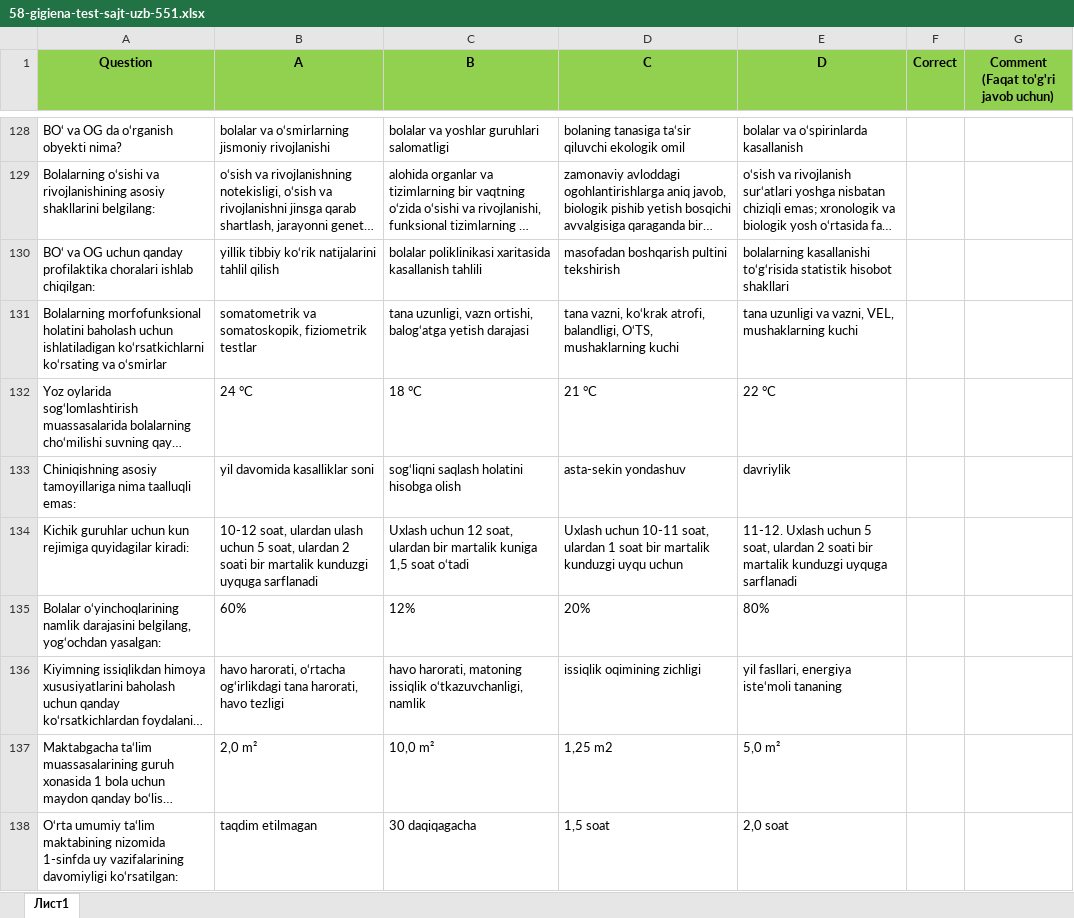
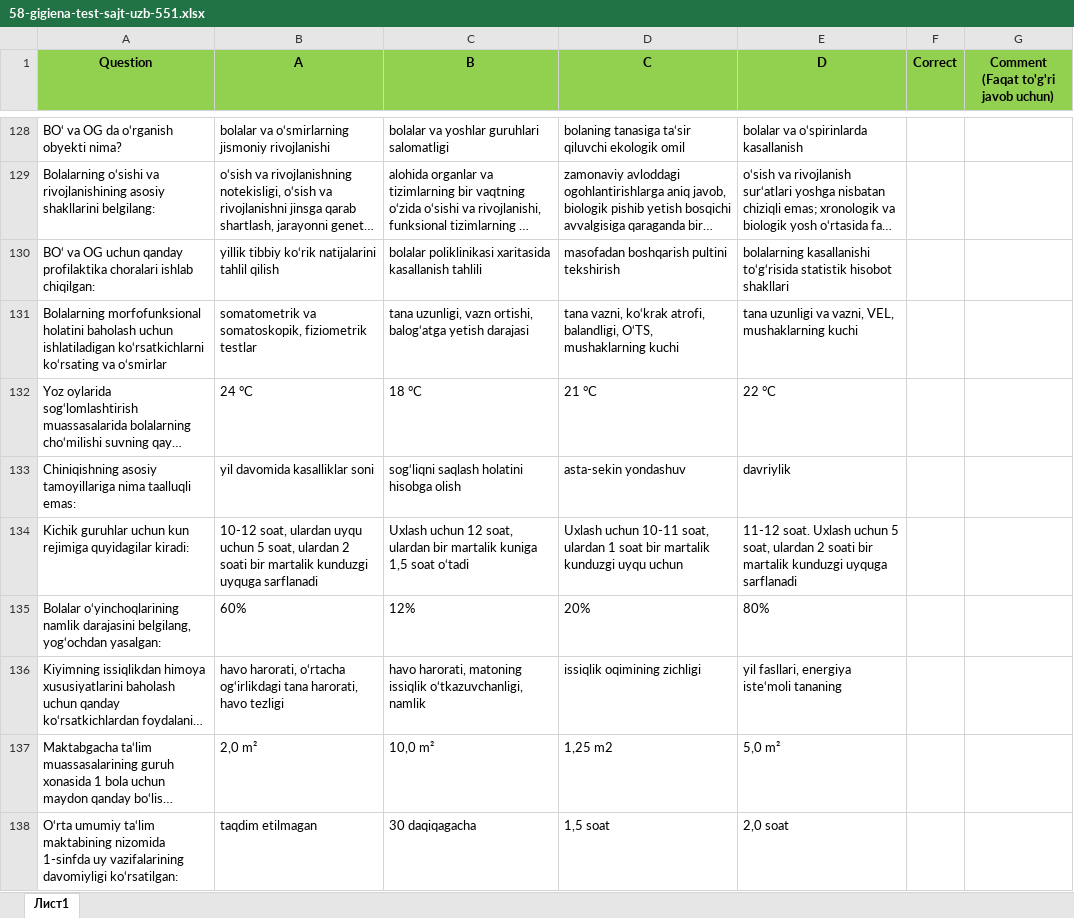
Before and after one commit to xkomilov/shablonga-tu-iri-, an Excel workbook: natija/58-gigiena-test-sajt-uzb-551.xlsx, sheet Лист1, drawn as a sheet; only a part is shown, gaps mark what is left out; long unchanged cells end in …; values as stored, in another font and other column widths than the file's, no borders; the diff covers the shown part only; the diff names each change by its address in the sheet, - before the commit and + after, or states it on an @@ line.

```diff
--- a/natija/58-gigiena-test-sajt-uzb-551.xlsx (sheet Лист1)
+++ b/natija/58-gigiena-test-sajt-uzb-551.xlsx (sheet Лист1)
-B134 (A): …soat, ulardan ulash uchun 5…
+B134 (A): …soat, ulardan uyqu uchun 5…
-E134 (D): 11-12. Uxlash uchun…
+E134 (D): 11-12 soat. Uxlash uchun…
```
Also changed, not shown: 44 edited cells elsewhere in this sheet.
